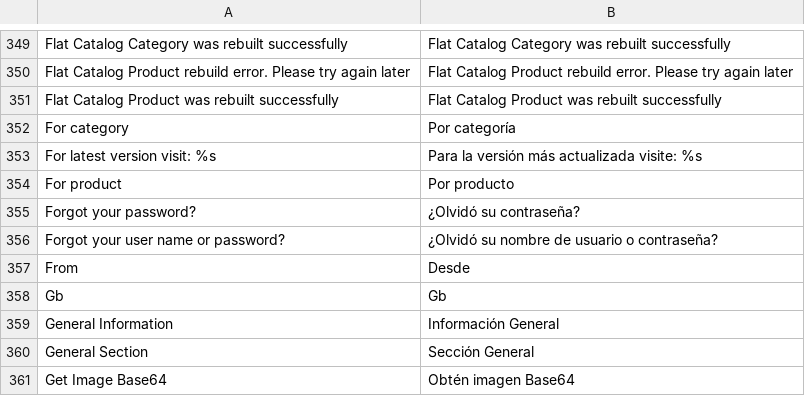
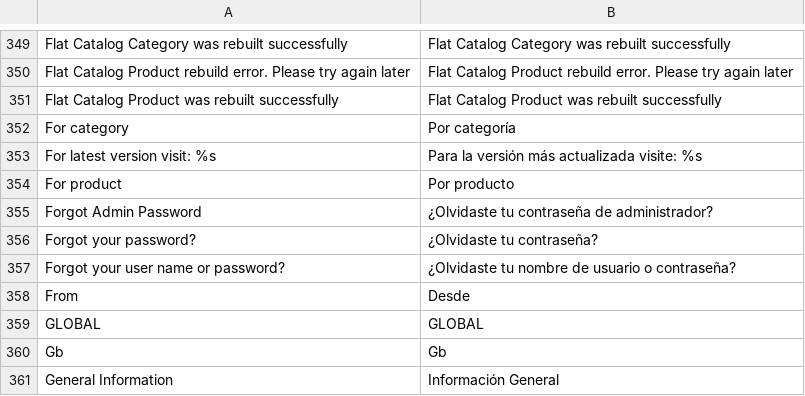
Before and after one commit to ricardomeza/magento-es_MX, a CSV file: Mage_Adminhtml.csv, drawn as a sheet; only a part is shown, gaps mark what is left out; the shorter side is filled out with more unchanged rows.

```diff
--- a/Mage_Adminhtml.csv
+++ b/Mage_Adminhtml.csv
@@ -354,5 +354,7 @@
 "For product","Por producto"
-"Forgot your password?","¿Olvidó su contraseña?"
-"Forgot your user name or password?","¿Olvidó su nombre de usuario o contraseña?"
+"Forgot Admin Password","¿Olvidaste tu contraseña de administrador?"
+"Forgot your password?","¿Olvidaste tu contraseña?"
+"Forgot your user name or password?","¿Olvidaste tu nombre de usuario o contraseña?"
 "From","Desde"
+"GLOBAL","GLOBAL"
 "Gb","Gb"
```
Also changed, not shown: Mage_Checkout.csv, Mage_Customer.csv, 3 other files.
